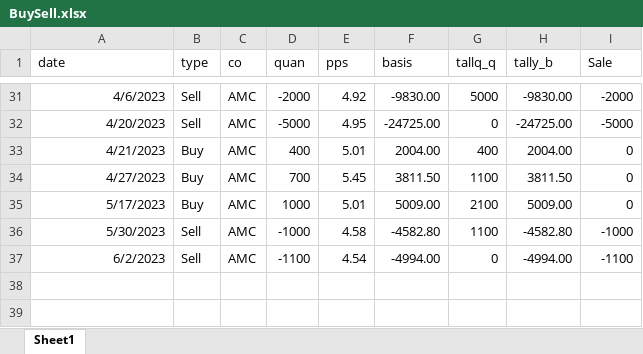
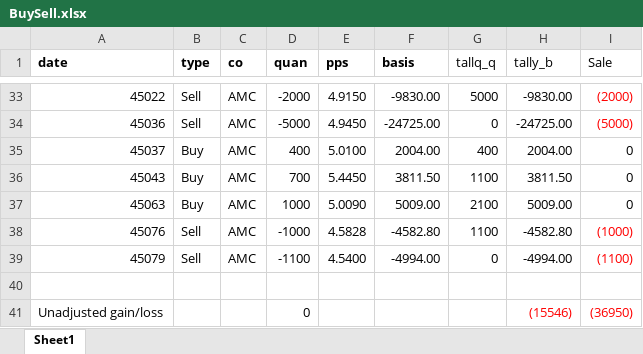
Before and after one commit to GrayCoHub/allocate_df, an Excel workbook: BuySell.xlsx, sheet Sheet1, drawn as a sheet; only a part is shown, gaps mark what is left out; values as stored, in another font and other column widths than the file's, no borders; addresses are those after the commit; the diff covers the shown part only; the diff names each change by its address in the sheet, - before the commit and + after, or states it on an @@ line.

```diff
--- a/BuySell.xlsx (sheet Sheet1)
+++ b/BuySell.xlsx (sheet Sheet1)
-A1:F1 bold: off
+A1:F1 bold: on
-A33 (date): 4/6/2023
+A33 (date): 45022
-E33 (pps): 4.92
+E33 (pps): 4.9150
-I33 (Sale): -2000
+I33 (Sale): (2000)
-I33:I34 text colour: black
+I33:I34 text colour: #FF0000
-A34 (date): 4/20/2023
+A34 (date): 45036
-E34 (pps): 4.95
+E34 (pps): 4.9450
-I34 (Sale): -5000
+I34 (Sale): (5000)
-A35 (date): 4/21/2023
+A35 (date): 45037
-E35 (pps): 5.01
+E35 (pps): 5.0100
-A36 (date): 4/27/2023
+A36 (date): 45043
-E36 (pps): 5.45
+E36 (pps): 5.4450
-A37 (date): 5/17/2023
+A37 (date): 45063
-E37 (pps): 5.01
+E37 (pps): 5.0090
-A38 (date): 5/30/2023
+A38 (date): 45076
-E38 (pps): 4.58
+E38 (pps): 4.5828
-I38 (Sale): -1000
+I38 (Sale): (1000)
-I38:I39 text colour: black
+I38:I39 text colour: #FF0000
-A39 (date): 6/2/2023
+A39 (date): 45079
-E39 (pps): 4.54
+E39 (pps): 4.5400
-I39 (Sale): -1100
+I39 (Sale): (1100)
+row 40: (empty)
+row 41: Unadjusted gain/loss |  |  | 0 |  |  |  | (15546) | (36950)
```
Also changed, not shown: 7 added rows, 5 removed rows, 55 edited cells and cell formats elsewhere in this sheet, formulas that keep their value, 2 other files.
